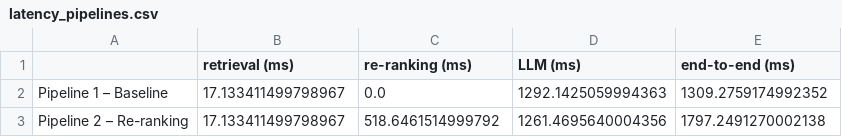
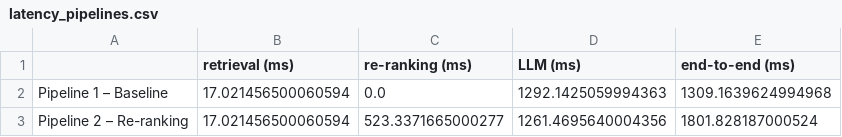
Before and after one commit to Sourav-Nath-01/RAG-Assignment-Baseline-vs.-Re-Ranking, a CSV file: results/latency_pipelines.csv, drawn as a sheet.

```diff
--- a/results/latency_pipelines.csv
+++ b/results/latency_pipelines.csv
@@ -1,3 +1,3 @@
 ,retrieval (ms),re-ranking (ms),LLM (ms),end-to-end (ms)
-Pipeline 1 – Baseline,17.133411499798967,0.0,1292.1425059994363,1309.2759174992352
-Pipeline 2 – Re-ranking,17.133411499798967,518.6461514999792,1261.4695640004356,1797.2491270002138
+Pipeline 1 – Baseline,17.021456500060594,0.0,1292.1425059994363,1309.1639624994968
+Pipeline 2 – Re-ranking,17.021456500060594,523.3371665000277,1261.4695640004356,1801.828187000524
```
Also changed, not shown: results/candidate_pool_ranks.csv, results/candidate_pool_summary.csv, 3 other files.
